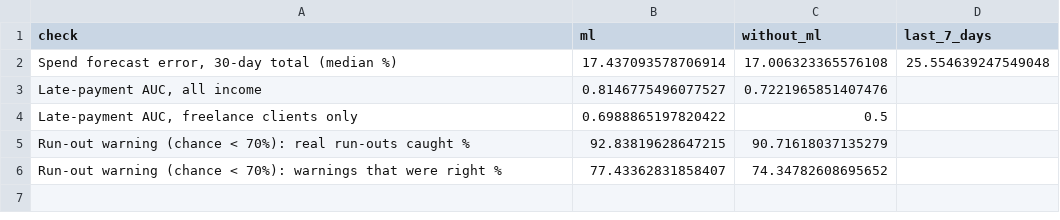
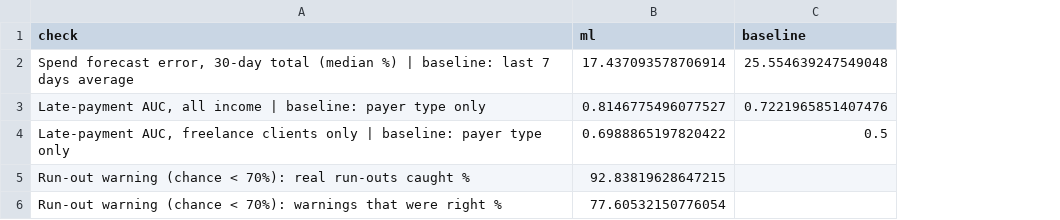
Before and after one commit to Panupong-xD/KBTG-Hackathon, a CSV file: ml/output/model_checks.csv, drawn as a sheet; removed rows and columns are numbered as before the commit, all else as after; the diff names each change by its address in the sheet, - before the commit and + after, or states it on an @@ line.

```diff
--- a/ml/output/model_checks.csv
+++ b/ml/output/model_checks.csv
-column D (last_7_days), empty
-C1: without_ml
+C1: baseline
-row 2: Spend forecast error, 30-day total (median %) | 17.437093578706914 | 17.006323365576108 | 25.554639247549048
+row 2: Spend forecast error, 30-day total (median %) | baseline: last 7 days average | 17.437093578706914 | 25.554639247549048
-A3 (check): Late-payment AUC, all income
+A3 (check): Late-payment AUC, all income | baseline: payer type only
-A4 (check): …clients only
+A4 (check): …clients only | baseline: payer type only
-C5 (baseline): 90.71618037135279
+C5 (baseline): (empty)
-B6 (ml): 77.43362831858407
+B6 (ml): 77.60532150776054
-C6 (baseline): 74.34782608695652
+C6 (baseline): (empty)
```
Also changed, not shown: ml/output/backtest_by_persona.csv, ml/output/backtest_summary.csv, 7 other files.
